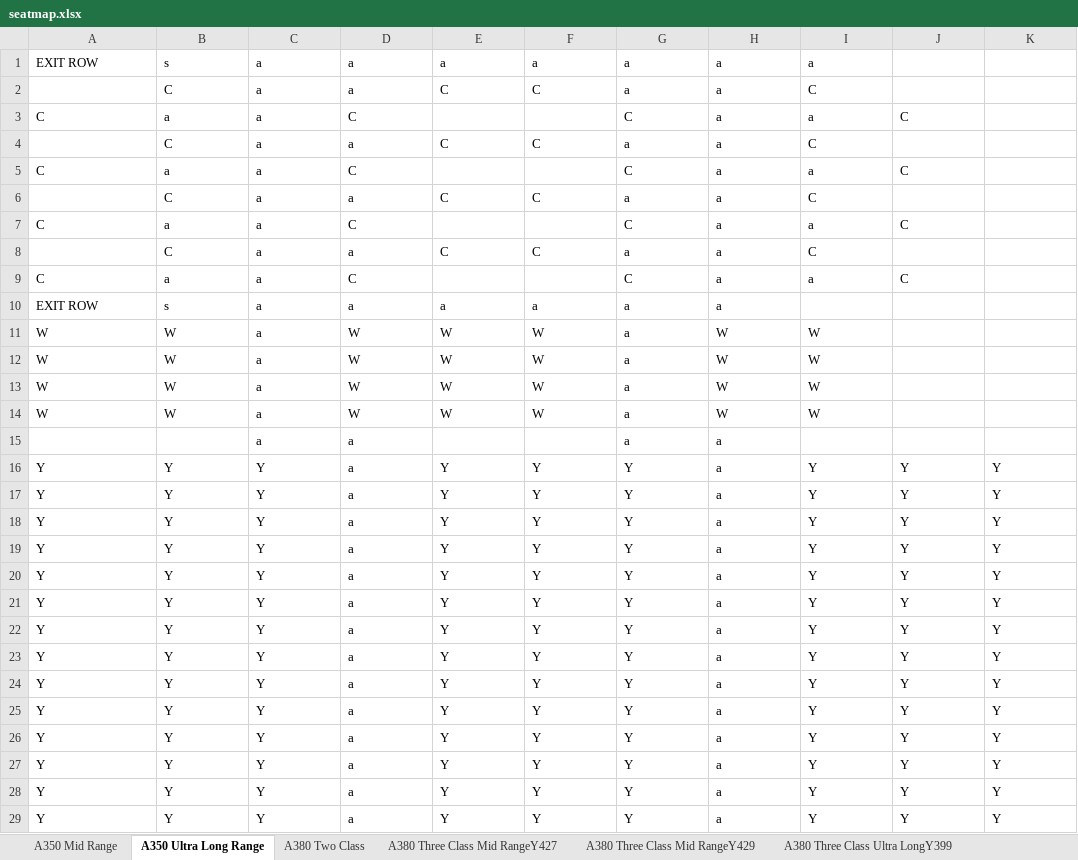
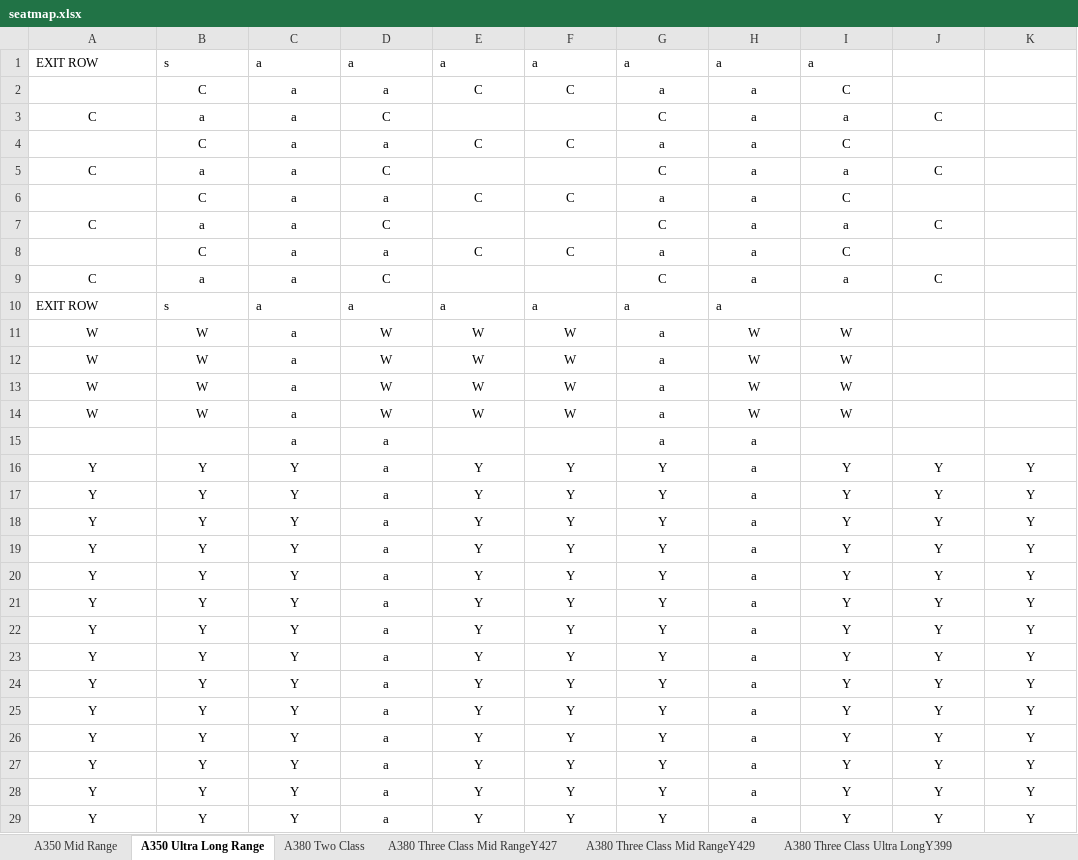
Before and after one commit to sweetws0305/DXB-Gate-Picker, an Excel workbook: seatmap.xlsx, sheet A350 Ultra Long Range, drawn as a sheet; only a part is shown; values as stored, in another font and other column widths than the file's, no borders; the diff covers the shown part only; the diff names each change by its address in the sheet, - before the commit and + after, or states it on an @@ line.

```diff
--- a/seatmap.xlsx (sheet A350 Ultra Long Range)
+++ b/seatmap.xlsx (sheet A350 Ultra Long Range)
-B2:I2 alignment: left
+B2:I2 alignment: center
-A3:D3 alignment: left
+A3:D3 alignment: center
-G3:J3 alignment: left
+G3:J3 alignment: center
-B4:I4 alignment: left
+B4:I4 alignment: center
-A5:D5 alignment: left
+A5:D5 alignment: center
-G5:J5 alignment: left
+G5:J5 alignment: center
-B6:I6 alignment: left
+B6:I6 alignment: center
-A7:D7 alignment: left
+A7:D7 alignment: center
-G7:J7 alignment: left
+G7:J7 alignment: center
-B8:I8 alignment: left
+B8:I8 alignment: center
-A9:D9 alignment: left
+A9:D9 alignment: center
-G9:J9 alignment: left
+G9:J9 alignment: center
-A11:I14 alignment: left
+A11:I14 alignment: center
-C15:D15 alignment: left
+C15:D15 alignment: center
-G15:H15 alignment: left
+G15:H15 alignment: center
-A16:K29 alignment: left
+A16:K29 alignment: center
```
Also changed, not shown: cell formats elsewhere in this sheet, sheet A380 Two Class, sheet A380 Four Class Y338, sheet A380 Four Class Y341, sheet A380 Four Class Y322, sheet A380 Three Class Mid RangeY427, sheet A380 Three Class Mid RangeY429, 10 more sheets.
